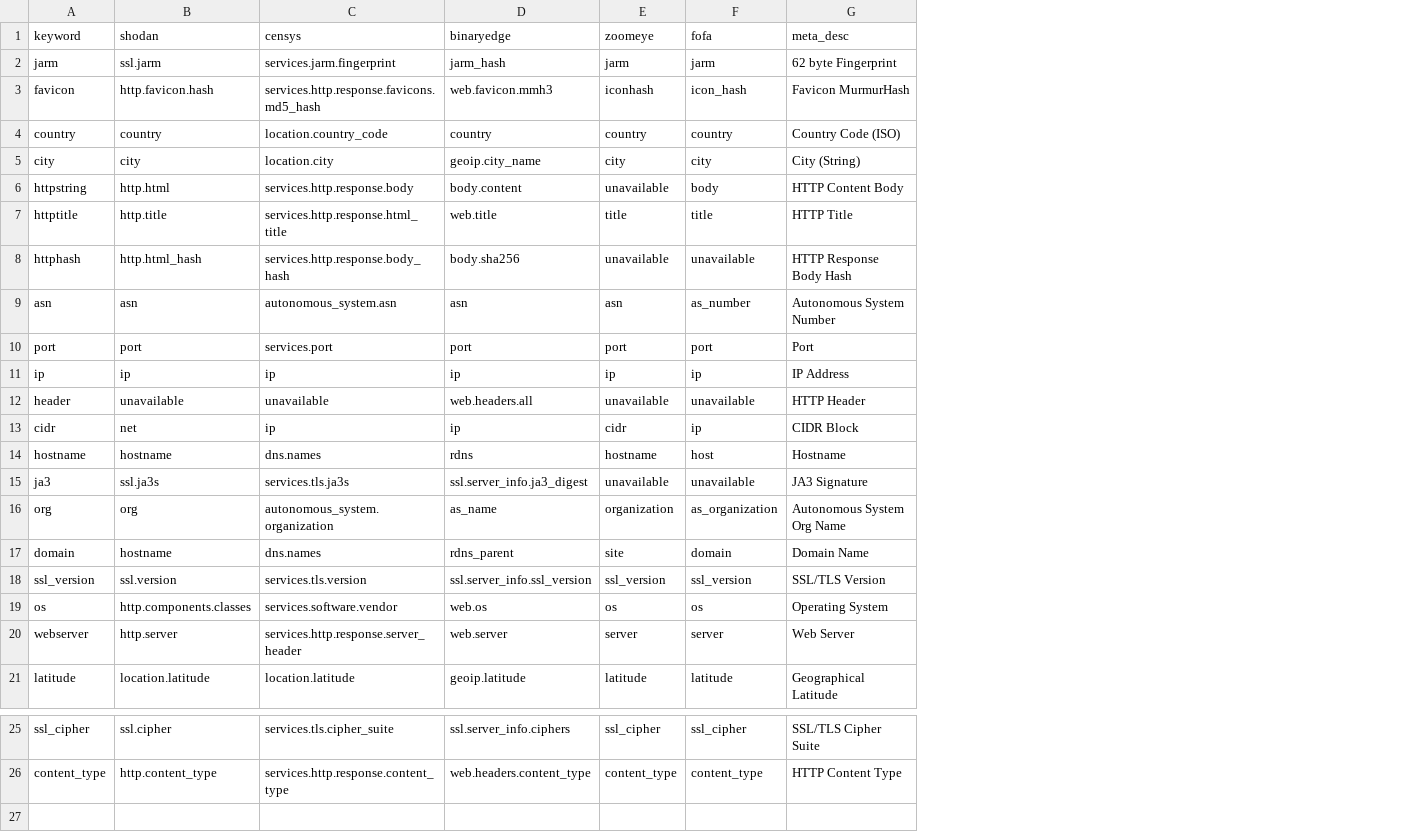
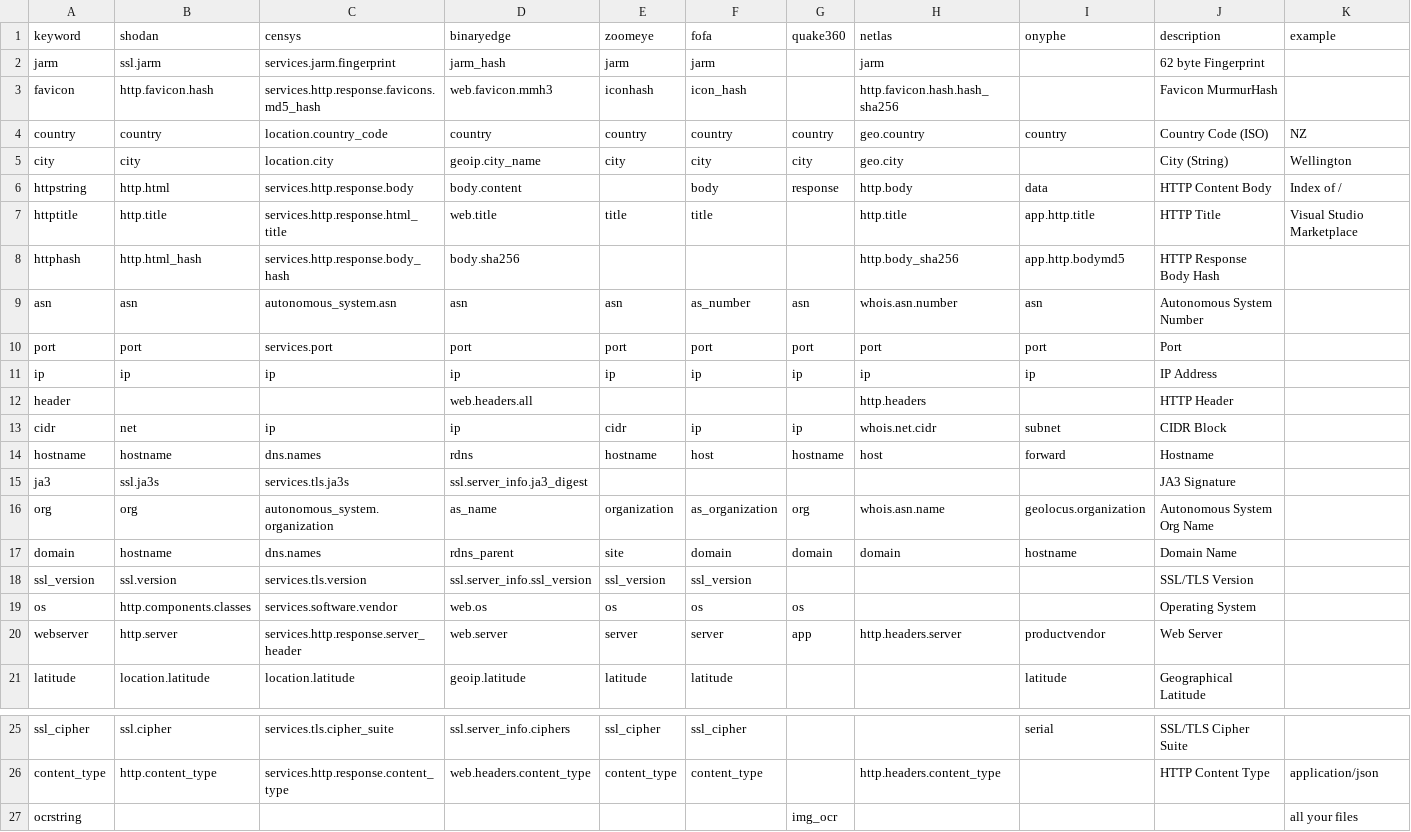
Before and after one commit to joshhighet/transl8, a CSV file: transl8.csv, drawn as a sheet; only a part is shown, gaps mark what is left out; addresses are those after the commit; the diff names each change by its address in the sheet, - before the commit and + after, or states it on an @@ line.

Commit message:
Update transl8.csv

```diff
--- a/transl8.csv
+++ b/transl8.csv
+column G (quake360), rows 4-20: country | city | response |  |  | asn | port | ip |  | ip | hostname |  | org | domain |  | os | app
+column H (netlas), rows 2-20: jarm | http.favicon.hash.hash_sha256 | geo.country | geo.city | http.body | http.title | http.body_sha256 | whois.asn.number | port | ip | http.headers | whois.net.cidr | host |  | whois.asn.name | domain |  |  | http.headers.server; row 26: http.headers.content_type
+column I (onyphe), rows 4-21: country |  | data | app.http.title | app.http.bodymd5 | asn | port | ip |  | subnet | forward |  | geolocus.organization | hostname |  |  | productvendor | latitude; row 25: serial
+column K (example), rows 4-7: NZ | Wellington | Index of / | Visual Studio Marketplace; row 26: application/json
-J1: meta_desc
+J1: description
-E6 (zoomeye): unavailable
+E6 (zoomeye): (empty)
-E8 (zoomeye): unavailable
+E8 (zoomeye): (empty)
-F8 (fofa): unavailable
+F8 (fofa): (empty)
-B12 (shodan): unavailable
+B12 (shodan): (empty)
-C12 (censys): unavailable
+C12 (censys): (empty)
-E12 (zoomeye): unavailable
+E12 (zoomeye): (empty)
-F12 (fofa): unavailable
+F12 (fofa): (empty)
-E15 (zoomeye): unavailable
+E15 (zoomeye): (empty)
-F15 (fofa): unavailable
+F15 (fofa): (empty)
+row 27: ocrstring |  |  |  |  |  | img_ocr |  |  |  | all your files
```
